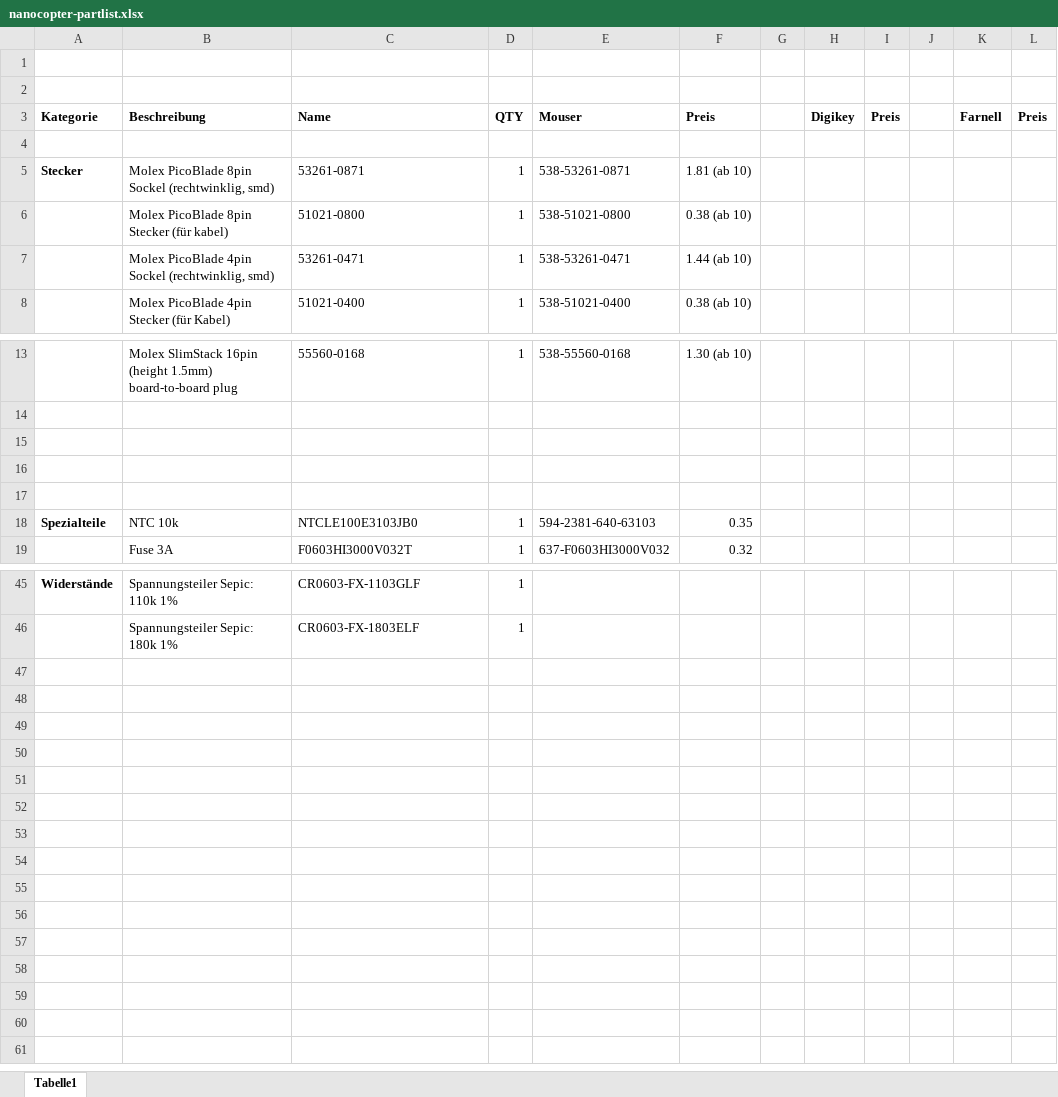
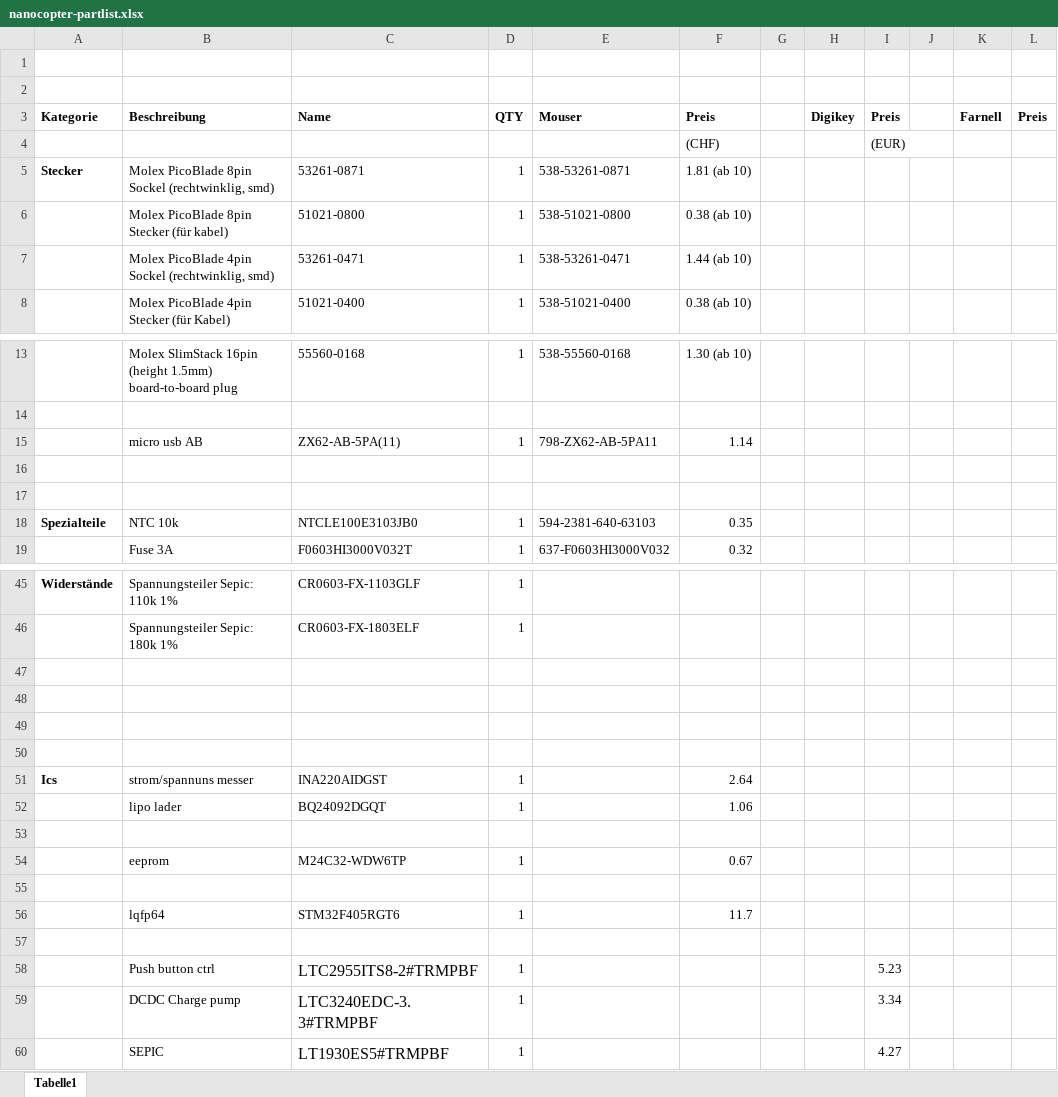
Before and after one commit to Stapelzeiger/nanocopter, an Excel workbook: nanocopter-partlist.xlsx, sheet Tabelle1, drawn as a sheet; only a part is shown, gaps mark what is left out; values as stored, in another font and other column widths than the file's, no borders; the diff names each change by its address in the sheet, - before the commit and + after, or states it on an @@ line.

Commit message:
updated partlist

```diff
--- a/nanocopter-partlist.xlsx (sheet Tabelle1)
+++ b/nanocopter-partlist.xlsx (sheet Tabelle1)
-row 4: (empty)
+row 4:  |  |  |  |  | (CHF) |  |  | (EUR)
-row 15: (empty)
+row 15:  | micro usb AB | ZX62-AB-5PA(11) | 1 | 798-ZX62-AB-5PA11 | 1.14
+row 47: (empty)
+row 48: (empty)
+row 49: (empty)
+row 50: (empty)
+row 51: Ics | strom/spannuns messer | INA220AIDGST | 1 |  | 2.64
+row 52:  | lipo lader | BQ24092DGQT | 1 |  | 1.06
+row 53: (empty)
+row 54:  | eeprom | M24C32-WDW6TP | 1 |  | 0.67
+row 55: (empty)
+row 56:  | lqfp64 | STM32F405RGT6 | 1 |  | 11.7
+row 57: (empty)
+row 58:  | Push button ctrl | LTC2955ITS8-2#TRMPBF | 1 |  |  |  |  | 5.23
+row 59:  | DCDC Charge pump | LTC3240EDC-3.3#TRMPBF | 1 |  |  |  |  | 3.34
+row 60:  | SEPIC | LT1930ES5#TRMPBF | 1 |  |  |  |  | 4.27
```
